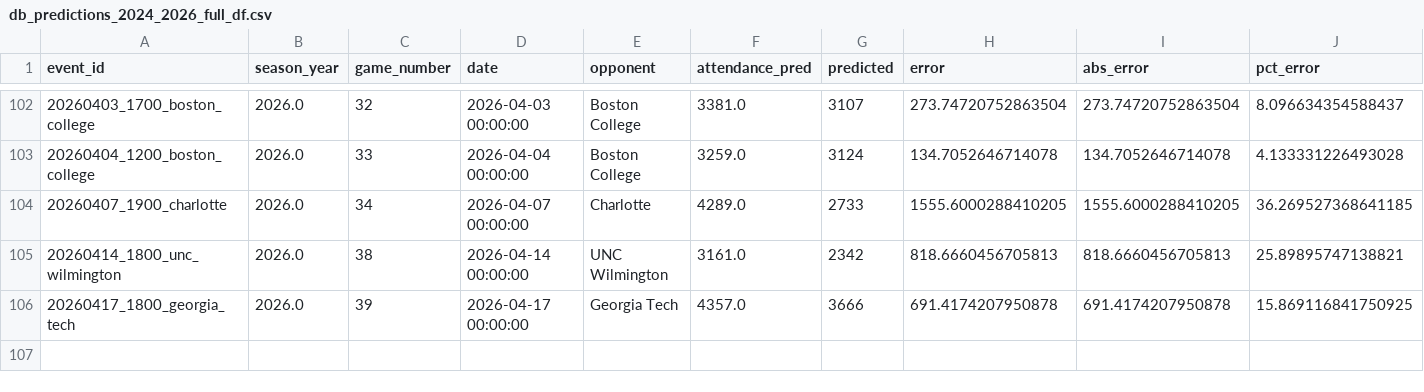
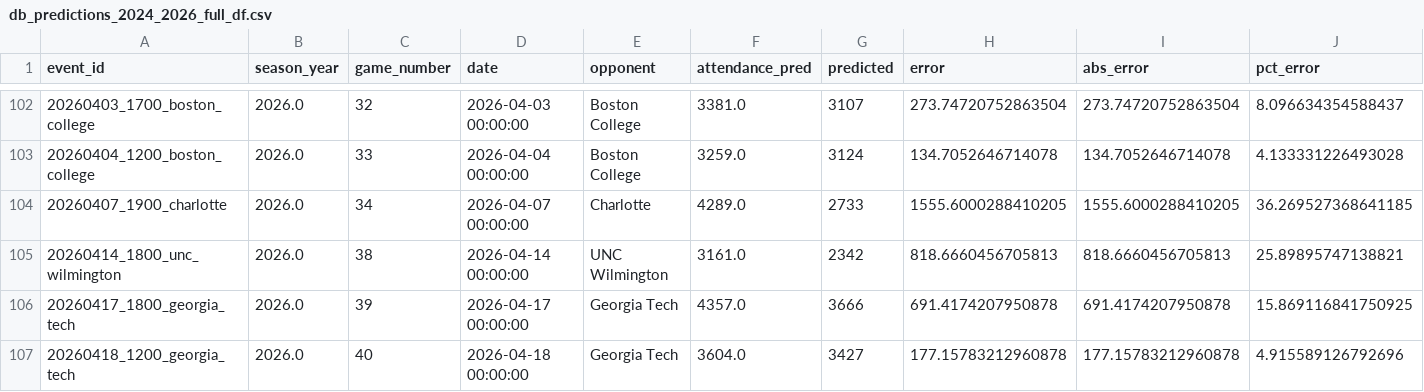
Before and after one commit to djfulk-22/Personal-S26-TeamA3-App-Repo-, a CSV file: APP/data/db_predictions_2024_2026_full_df.csv, drawn as a sheet; only a part is shown, gaps mark what is left out; rows hold the shown columns only; the diff names each change by its address in the sheet, - before the commit and + after, or states it on an @@ line.

Commit message:
Automated app data refresh 2026-04-19 05:34:41

```diff
--- a/APP/data/db_predictions_2024_2026_full_df.csv
+++ b/APP/data/db_predictions_2024_2026_full_df.csv
+row 107: 20260418_1200_georgia_tech | 2026.0 | 40 | 2026-04-18 00:00:00 | Georgia Tech | 3604.0 | 3427 | 177.15783212960878 | 177.15783212960878 | 4.915589126792696
```
Also changed, not shown: APP/data/db_predictions_2024_2026_tier5_final_feats_export.csv, APP/data/db_predictions_2024_2026_tier5_raw_tier_cols.csv, 1 other file.
